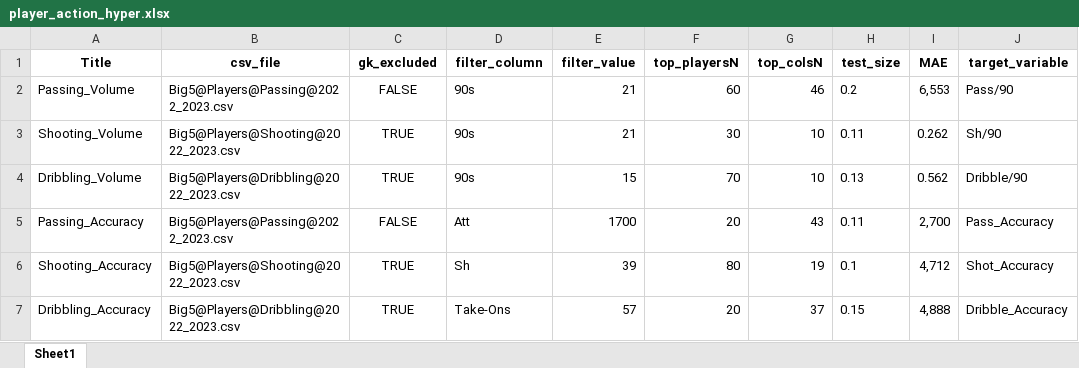
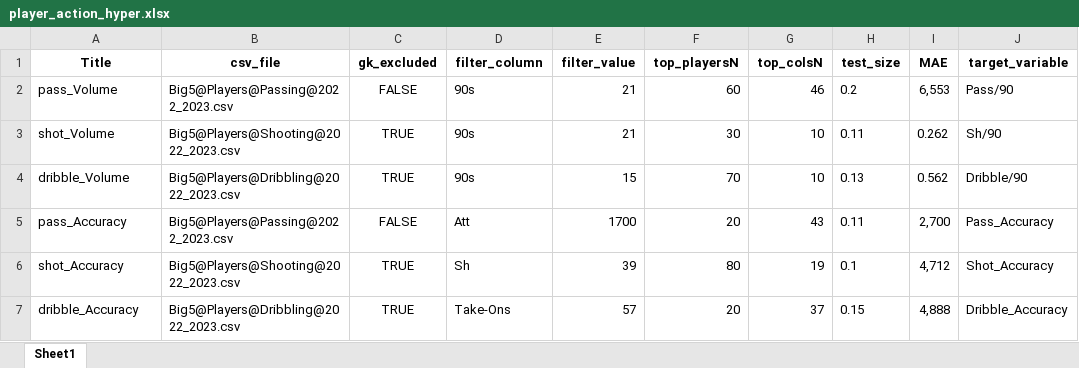
Before and after one commit to dovenokan/football-simulation-game, an Excel workbook: backend/jupyter/action_volume/data/player_action_hyper.xlsx, sheet Sheet1, drawn as a sheet; only a part is shown; values as stored, in another font and other column widths than the file's, no borders; the diff names each change by its address in the sheet, - before the commit and + after, or states it on an @@ line.

```diff
--- a/backend/jupyter/action_volume/data/player_action_hyper.xlsx (sheet Sheet1)
+++ b/backend/jupyter/action_volume/data/player_action_hyper.xlsx (sheet Sheet1)
-A2 (Title): Passing_Volume
+A2 (Title): pass_Volume
-A3 (Title): Shooting_Volume
+A3 (Title): shot_Volume
-A4 (Title): Dribbling_Volume
+A4 (Title): dribble_Volume
-A5 (Title): Passing_Accuracy
+A5 (Title): pass_Accuracy
-A6 (Title): Shooting_Accuracy
+A6 (Title): shot_Accuracy
-A7 (Title): Dribbling_Accuracy
+A7 (Title): dribble_Accuracy
```
Also changed, not shown: 34 other files.
